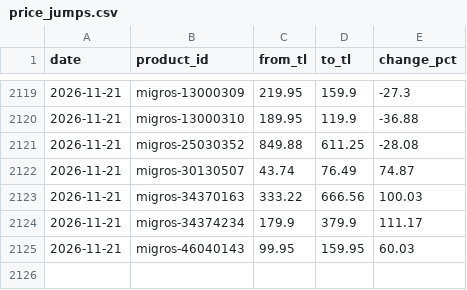
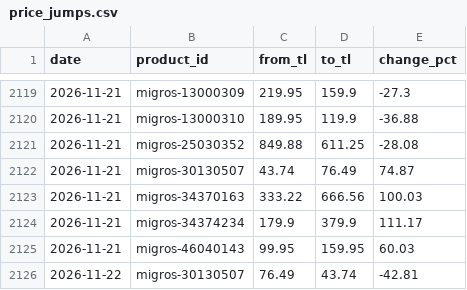
Before and after one commit to arda-sahin0/inflation-tracker, a CSV file: data/index/tr/price_jumps.csv, drawn as a sheet; only a part is shown, gaps mark what is left out; the diff names each change by its address in the sheet, - before the commit and + after, or states it on an @@ line.

```diff
--- a/data/index/tr/price_jumps.csv
+++ b/data/index/tr/price_jumps.csv
+row 2126: 2026-11-22 | migros-30130507 | 76.49 | 43.74 | -42.81
```
Also changed, not shown: data/index/tr/daily_index.csv, data/index/tr/product_changes.csv, 4 other files.
